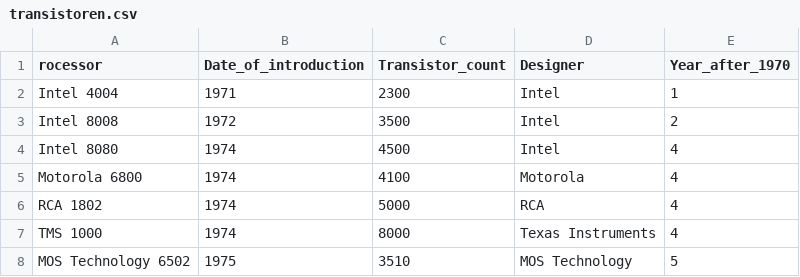
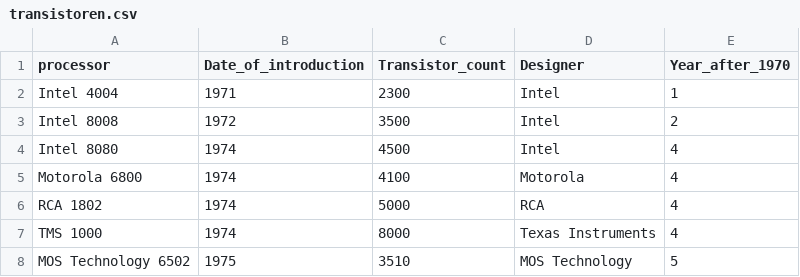
Before and after one commit to troescherw/datasets, a CSV file: transistoren.csv, drawn as a sheet; only a part is shown.

Commit message:
Update transistoren.csv

```diff
--- a/transistoren.csv
+++ b/transistoren.csv
@@ -1,2 +1,2 @@
-rocessor;Date_of_introduction;Transistor_count;Designer;Year_after_1970
+processor;Date_of_introduction;Transistor_count;Designer;Year_after_1970
 Intel 4004;1971;2300;Intel;1
```
